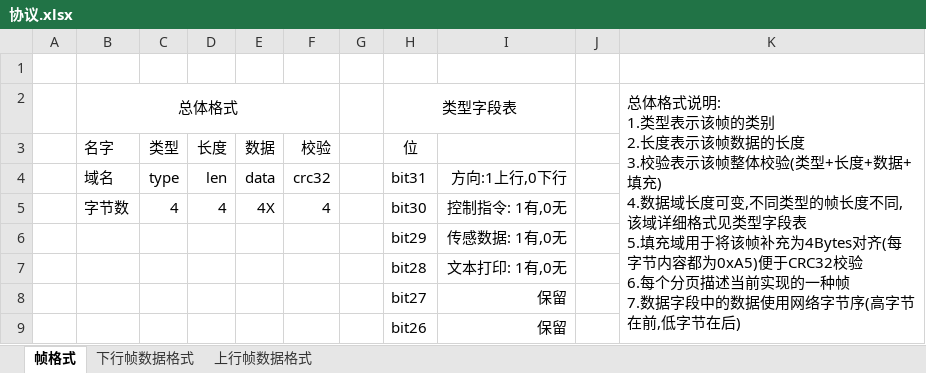
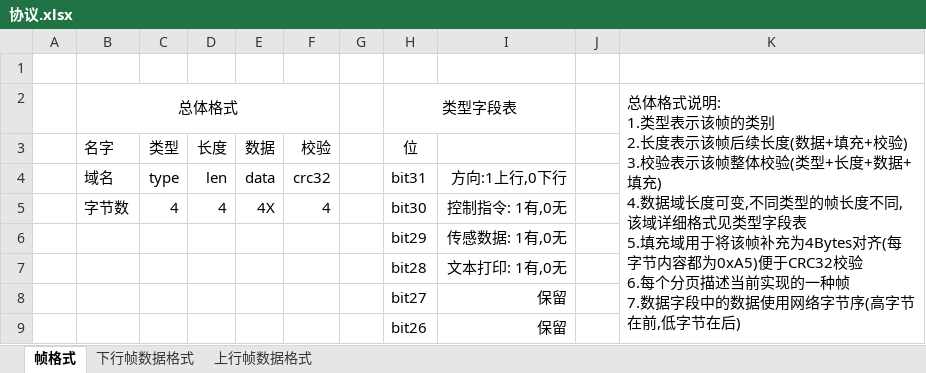
Before and after one commit to wwkkww1983/flyer, an Excel workbook: doc/协议.xlsx, sheet 帧格式, drawn as a sheet; only a part is shown; values as stored, in another font and other column widths than the file's, no borders; ↵ is a line break in a cell; the diff names each change by its address in the sheet, - before the commit and + after, or states it on an @@ line.

```diff
--- a/doc/协议.xlsx (sheet 帧格式)
+++ b/doc/协议.xlsx (sheet 帧格式)
-K2: …表示该帧数据的长度 ↵ 3.校验表…
+K2: …表示该帧后续长度(数据+填充+校验) ↵ 3.校验表…
```
Also changed, not shown: 8 other files.
